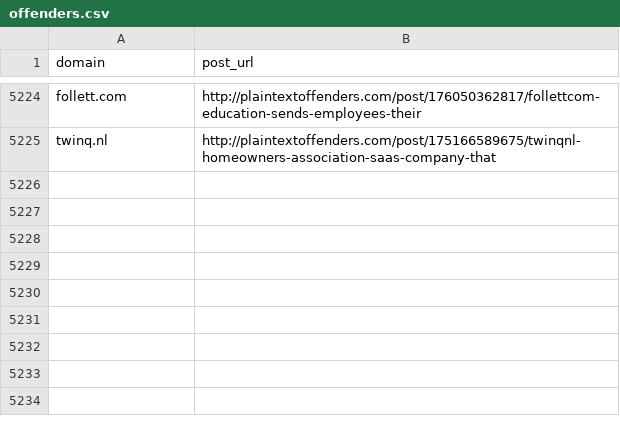
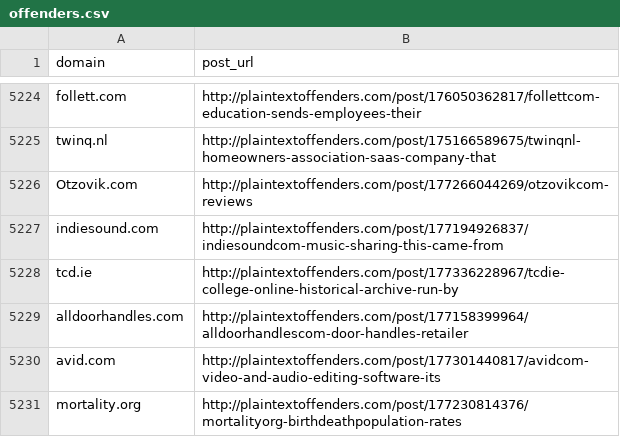
Before and after one commit to plaintextoffenders/plaintextoffenders, a CSV file: offenders.csv, drawn as a sheet; only a part is shown, gaps mark what is left out; the diff names each change by its address in the sheet, - before the commit and + after, or states it on an @@ line.

Commit message:
Update offenders list

```diff
--- a/offenders.csv
+++ b/offenders.csv
+row 5226: Otzovik.com | http://plaintextoffenders.com/post/177266044269/otzovikcom-reviews
+row 5227: indiesound.com | http://plaintextoffenders.com/post/177194926837/indiesoundcom-music-sharing-this-came-from
+row 5228: tcd.ie | http://plaintextoffenders.com/post/177336228967/tcdie-college-online-historical-archive-run-by
+row 5229: alldoorhandles.com | http://plaintextoffenders.com/post/177158399964/alldoorhandlescom-door-handles-retailer
+row 5230: avid.com | http://plaintextoffenders.com/post/177301440817/avidcom-video-and-audio-editing-software-its
+row 5231: mortality.org | http://plaintextoffenders.com/post/177230814376/mortalityorg-birthdeathpopulation-rates
```
